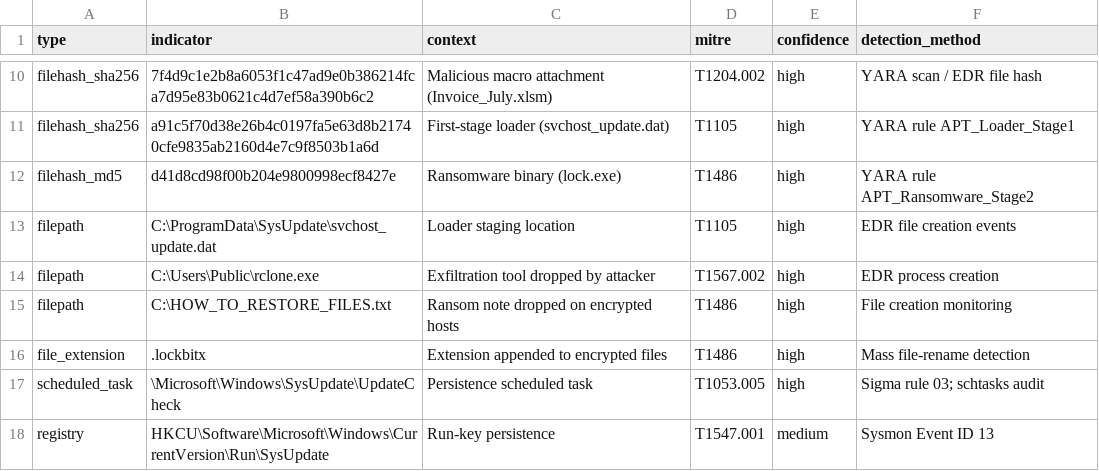
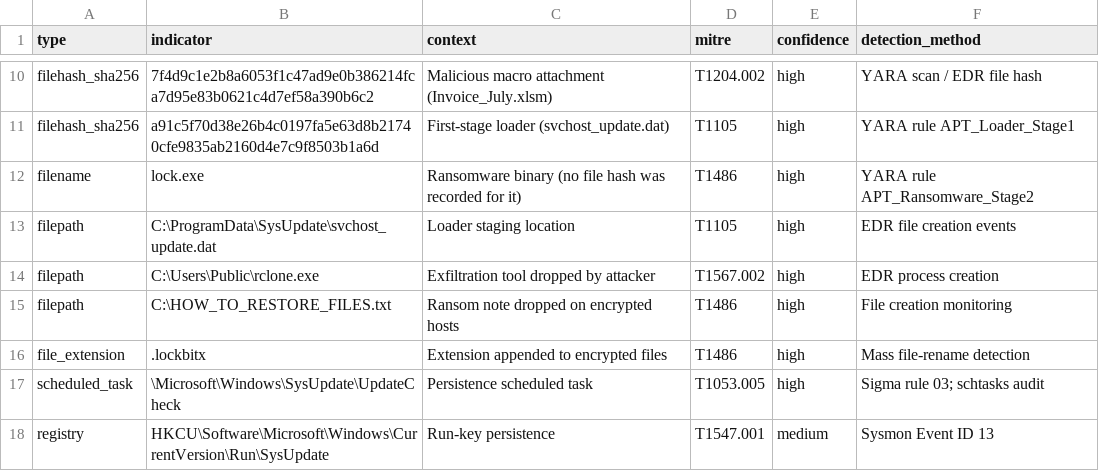
Before and after one commit to ghulamnabi-dev/Cyber_Security, a CSV file: Task7_APT_Investigation/iocs/iocs.csv, drawn as a sheet; only a part is shown, gaps mark what is left out.

Commit message:
Fix the indicator list: remove a wrong MD5 and say what the values are
The ransomware binary was listed with the MD5 of an empty file, which was a
mistake. It is now listed by file name. The README states that the scenario
is a lab exercise and its indicators are example values, not real threat
intelligence.

```diff
--- a/Task7_APT_Investigation/iocs/iocs.csv
+++ b/Task7_APT_Investigation/iocs/iocs.csv
@@ -11,3 +11,3 @@ filehash_sha256,7f4d9c1e2b8a6053f1c47ad9e0b386214fca7d95e83b0621c4d7ef58a390b6c2
 filehash_sha256,a91c5f70d38e26b4c0197fa5e63d8b21740cfe9835ab2160d4e7c9f8503b1a6d,First-stage loader (svchost_update.dat),T1105,high,YARA rule APT_Loader_Stage1
-filehash_md5,d41d8cd98f00b204e9800998ecf8427e,Ransomware binary (lock.exe),T1486,high,YARA rule APT_Ransomware_Stage2
+filename,lock.exe,Ransomware binary (no file hash was recorded for it),T1486,high,YARA rule APT_Ransomware_Stage2
 filepath,C:\ProgramData\SysUpdate\svchost_update.dat,Loader staging location,T1105,high,EDR file creation events
```
Also changed, not shown: 1 other file.
